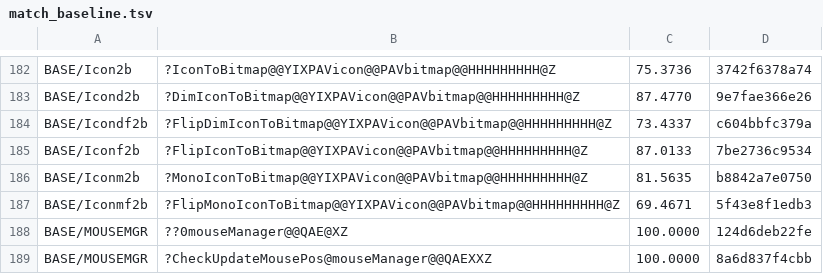
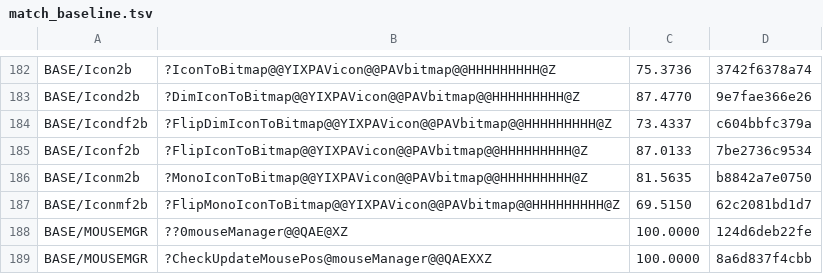
Before and after one commit to sushi-shi/homm2-decomp, a TSV file: config/match_baseline.tsv, drawn as a sheet; only a part is shown, gaps mark what is left out.

Commit message:
match: reconstruct FlipMonoIconToBitmap structure

```diff
--- a/config/match_baseline.tsv
+++ b/config/match_baseline.tsv
@@ -186,3 +186,3 @@ BASE/Iconf2b	?FlipIconToBitmap@@YIXPAVicon@@PAVbitmap@@HHHHHHHHH@Z	87.0133	7be27
 BASE/Iconm2b	?MonoIconToBitmap@@YIXPAVicon@@PAVbitmap@@HHHHHHHHH@Z	81.5635	b8842a7e0750
-BASE/Iconmf2b	?FlipMonoIconToBitmap@@YIXPAVicon@@PAVbitmap@@HHHHHHHHH@Z	69.4671	5f43e8f1edb3
+BASE/Iconmf2b	?FlipMonoIconToBitmap@@YIXPAVicon@@PAVbitmap@@HHHHHHHHH@Z	69.5150	62c2081bd1d7
 BASE/MOUSEMGR	??0mouseManager@@QAE@XZ	100.0000	124d6deb22fe
```
Also changed, not shown: 1 other file.
